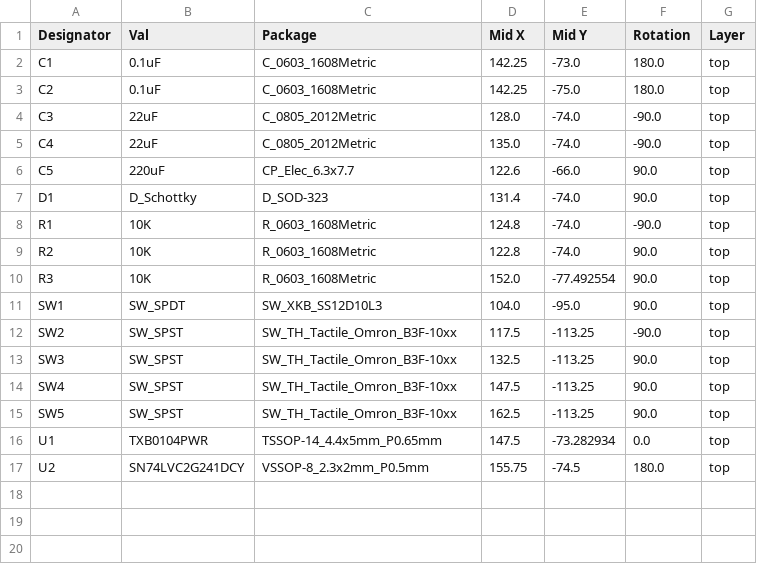
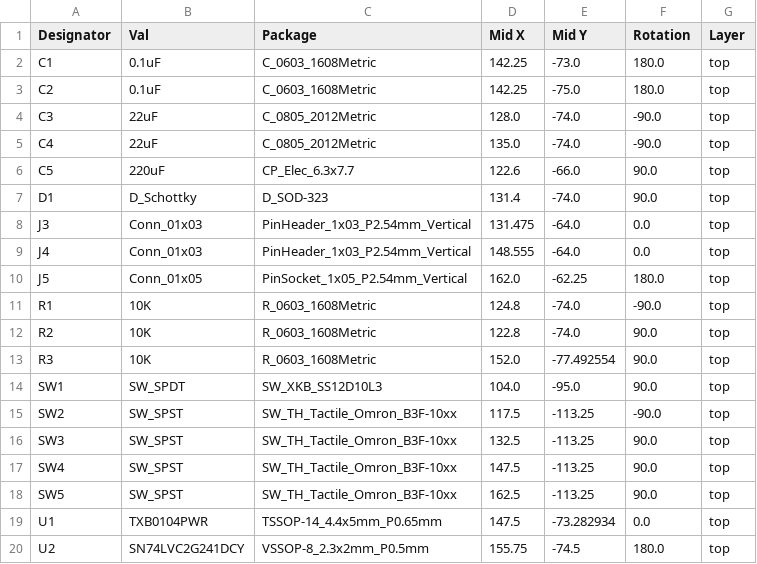
Before and after one commit to shurik179/servo_controller, a CSV file: hardware/mainboard/jlcpcb/production_files/CPL-mainboard.csv, drawn as a sheet; the diff names each change by its address in the sheet, - before the commit and + after, or states it on an @@ line.

```diff
--- a/hardware/mainboard/jlcpcb/production_files/CPL-mainboard.csv
+++ b/hardware/mainboard/jlcpcb/production_files/CPL-mainboard.csv
+row 8: J3 | Conn_01x03 | PinHeader_1x03_P2.54mm_Vertical | 131.475 | -64.0 | 0.0 | top
+row 9: J4 | Conn_01x03 | PinHeader_1x03_P2.54mm_Vertical | 148.555 | -64.0 | 0.0 | top
+row 10: J5 | Conn_01x05 | PinSocket_1x05_P2.54mm_Vertical | 162.0 | -62.25 | 180.0 | top
```
Also changed, not shown: hardware/mainboard/jlcpcb/production_files/BOM-mainboard.csv, 52 other files.
